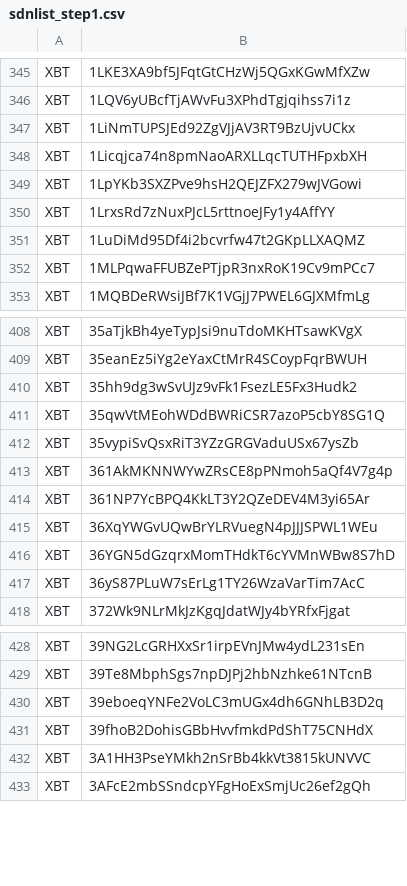
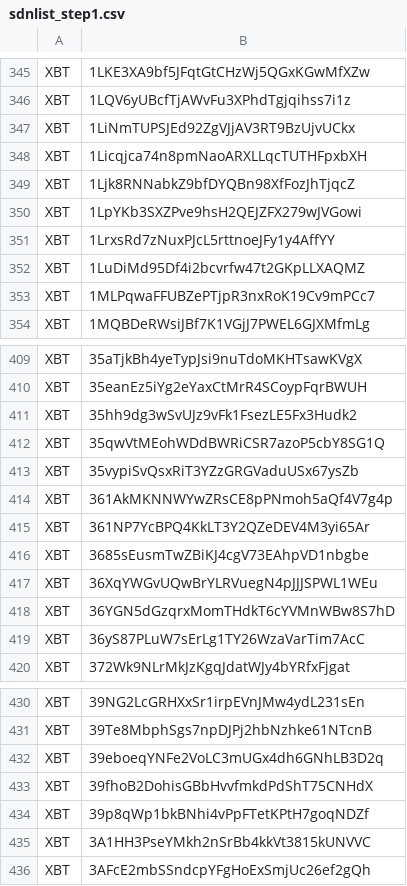
Before and after one commit to CYBAVO/Cryptocurrency_Sanction_List, a CSV file: sdnlist_step1.csv, drawn as a sheet; only a part is shown, gaps mark what is left out; the diff names each change by its address in the sheet, - before the commit and + after, or states it on an @@ line.

```diff
--- a/sdnlist_step1.csv
+++ b/sdnlist_step1.csv
+row 349: XBT | 1Ljk8RNNabkZ9bfDYQBn98XfFozJhTjqcZ
+row 416: XBT | 3685sEusmTwZBiKJ4cgV73EAhpVD1nbgbe
+row 434: XBT | 39p8qWp1bkBNhi4vPpFTetKPtH7goqNDZf
```
Also changed, not shown: sdnlist.csv, sdnlist_step2.csv, 1 other file.
